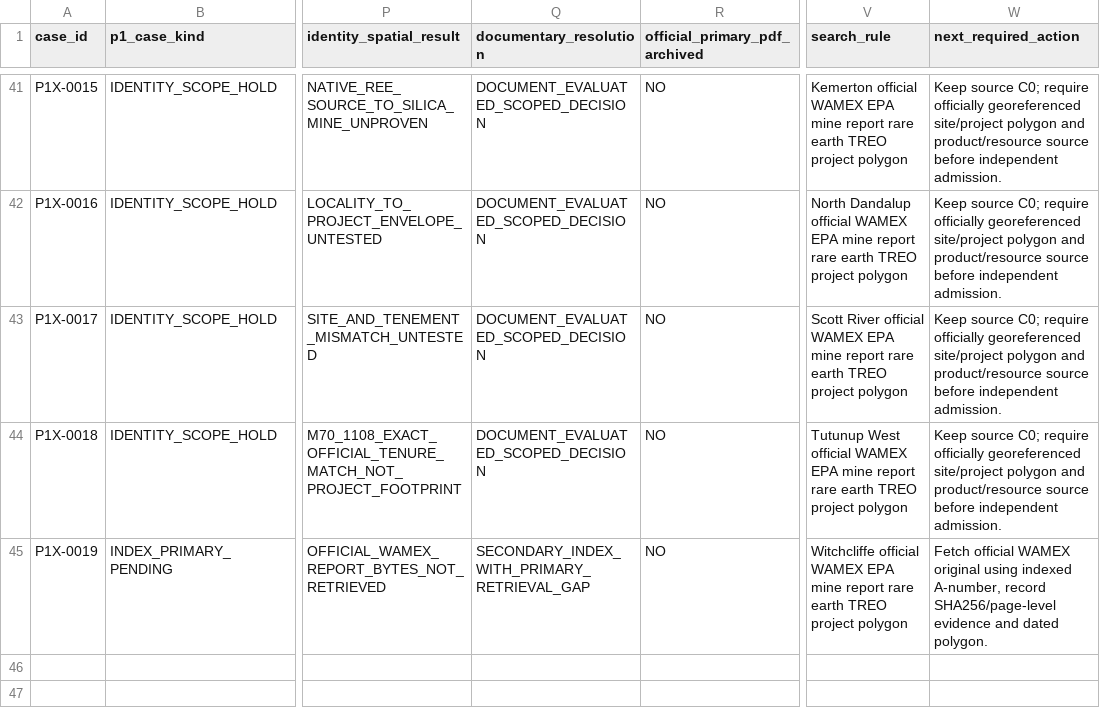
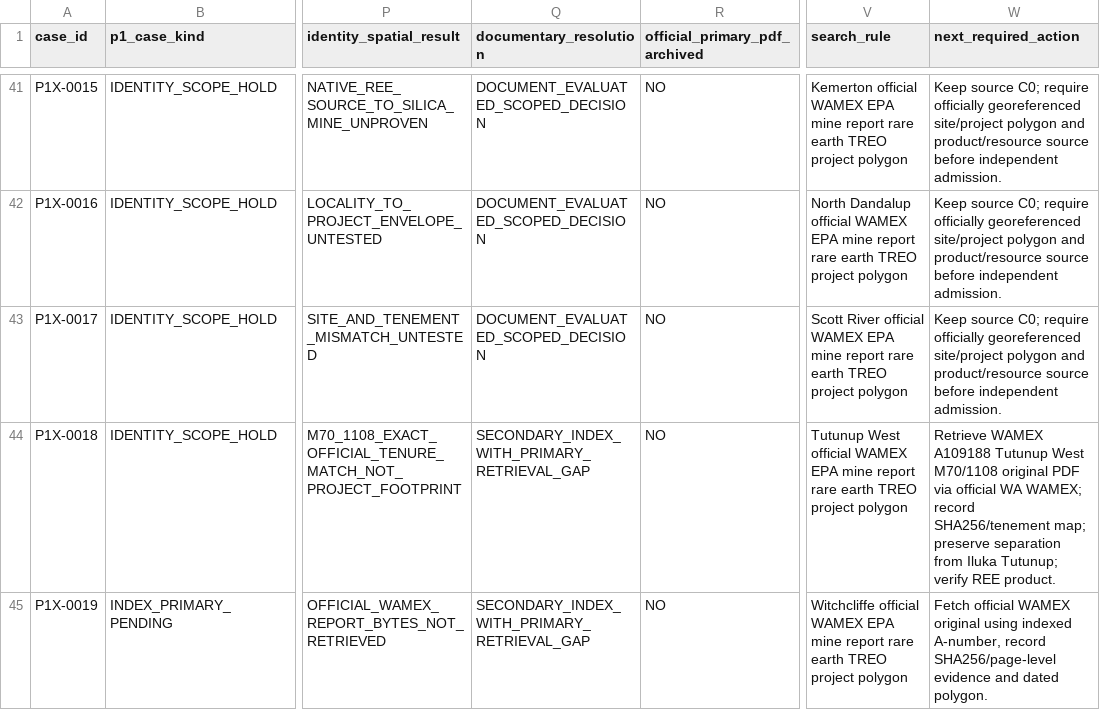
Before and after one commit to lleeoo0611-stack/AU_REE, a CSV file: inputs/source_review_20261031/p1_73_resolution_evidence_cases.csv, drawn as a sheet; only a part is shown, gaps mark what is left out; the diff names each change by its address in the sheet, - before the commit and + after, or states it on an @@ line.

Commit message:
audit(p0): track Tutunup West as fourth indexed WAMEX original-pdf gap

```diff
--- a/inputs/source_review_20261031/p1_73_resolution_evidence_cases.csv
+++ b/inputs/source_review_20261031/p1_73_resolution_evidence_cases.csv
-Q44 (documentary_resolution): DOCUMENT_EVALUATED_SCOPED_DECISION
+Q44 (documentary_resolution): SECONDARY_INDEX_WITH_PRIMARY_RETRIEVAL_GAP
-W44 (next_required_action): Keep source C0; require officially georeferenced site/project polygon and product/resource source before independent admission.
+W44 (next_required_action): Retrieve WAMEX A109188 Tutunup West M70/1108 original PDF via official WA WAMEX; record SHA256/tenement map; preserve separation from Iluka Tutunup; verify REE product.
```
